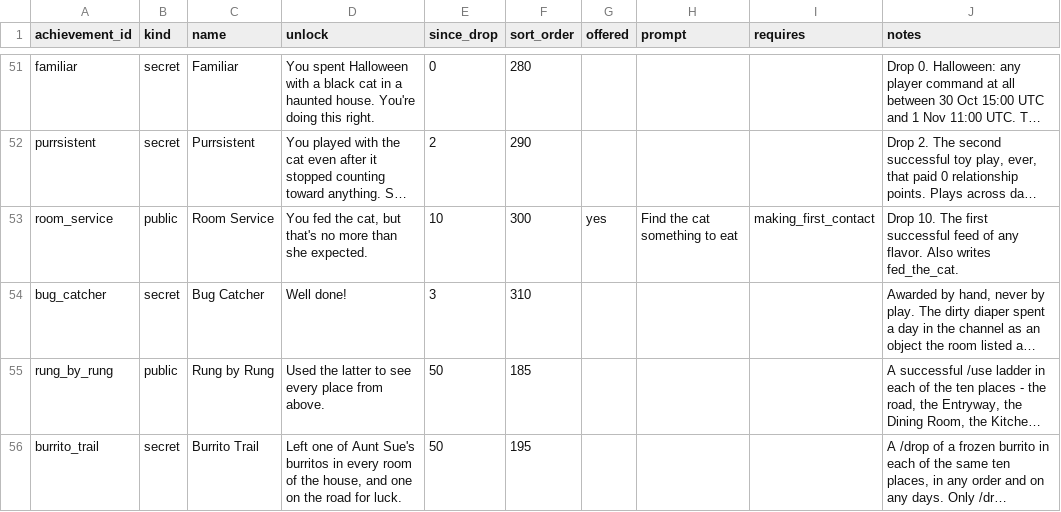
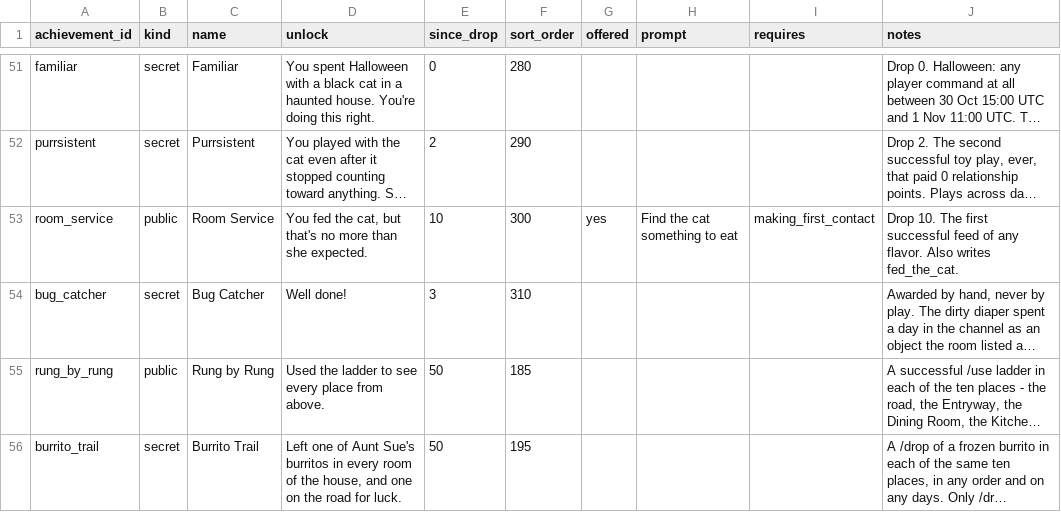
Before and after one commit to kelseybooth/halloween-in-june, a TSV file: creative content/achievements.tsv, drawn as a sheet; only a part is shown, gaps mark what is left out; long unchanged cells end in …; the diff names each change by its address in the sheet, - before the commit and + after, or states it on an @@ line.

```diff
--- a/creative content/achievements.tsv
+++ b/creative content/achievements.tsv
-D55 (unlock): Used the latter to see…
+D55 (unlock): Used the ladder to see…
```
Also changed, not shown: creative content/thing_text.tsv, 1 other file.
